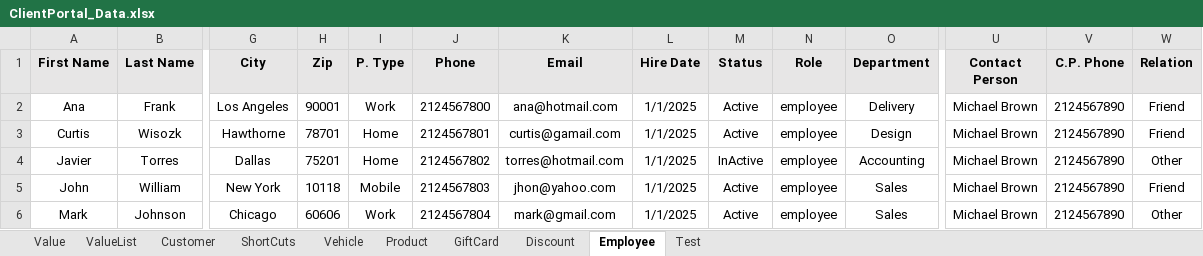
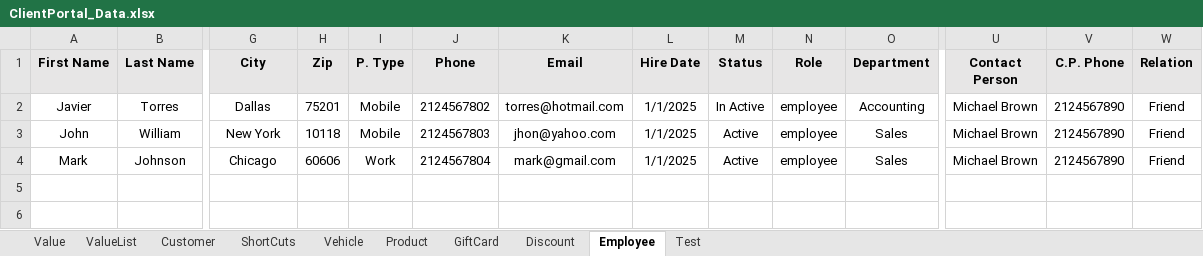
Before and after one commit to Fahim59/MAS_FloraFire, an Excel workbook: target/classes/ClientPortal_Data.xlsx, sheet Employee, drawn as a sheet; only a part is shown, gaps mark what is left out; values as stored, in another font and other column widths than the file's, no borders; removed rows and columns are numbered as before the commit, all else as after; rows hold the shown columns only; the diff names each change by its address in the sheet, - before the commit and + after, or states it on an @@ line.

```diff
--- a/target/classes/ClientPortal_Data.xlsx (sheet Employee)
+++ b/target/classes/ClientPortal_Data.xlsx (sheet Employee)
-row 2: Ana | Frank | Los Angeles | 90001 | Work | 2124567800 | ana@hotmail.com | 1/1/2025 | Active | employee | Delivery | Michael Brown | 2124567890 | Friend
-row 3: Curtis | Wisozk | Hawthorne | 78701 | Home | 2124567801 | curtis@gamail.com | 1/1/2025 | Active | employee | Design | Michael Brown | 2124567890 | Friend
-I2 (P. Type): Home
+I2 (P. Type): Mobile
-M2 (Status): InActive
+M2 (Status): In Active
-W2 (Relation): Other
+W2 (Relation): Friend
-W4 (Relation): Other
+W4 (Relation): Friend
```
Also changed, not shown: sheet Test, sheet ValueList, src/main/resources/ClientPortal_Data.xlsx, 11 other files.
